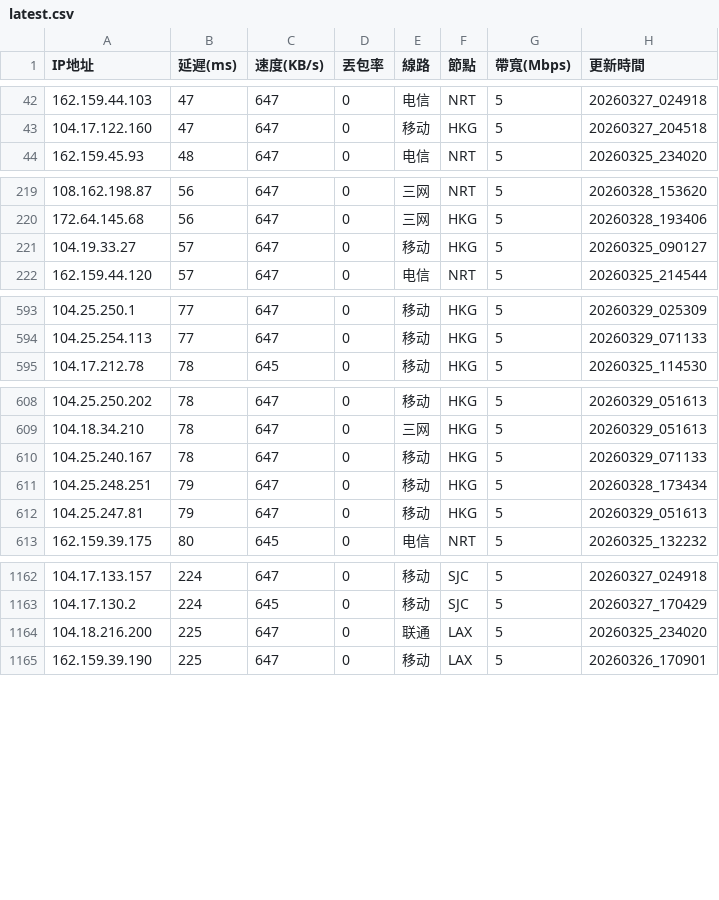
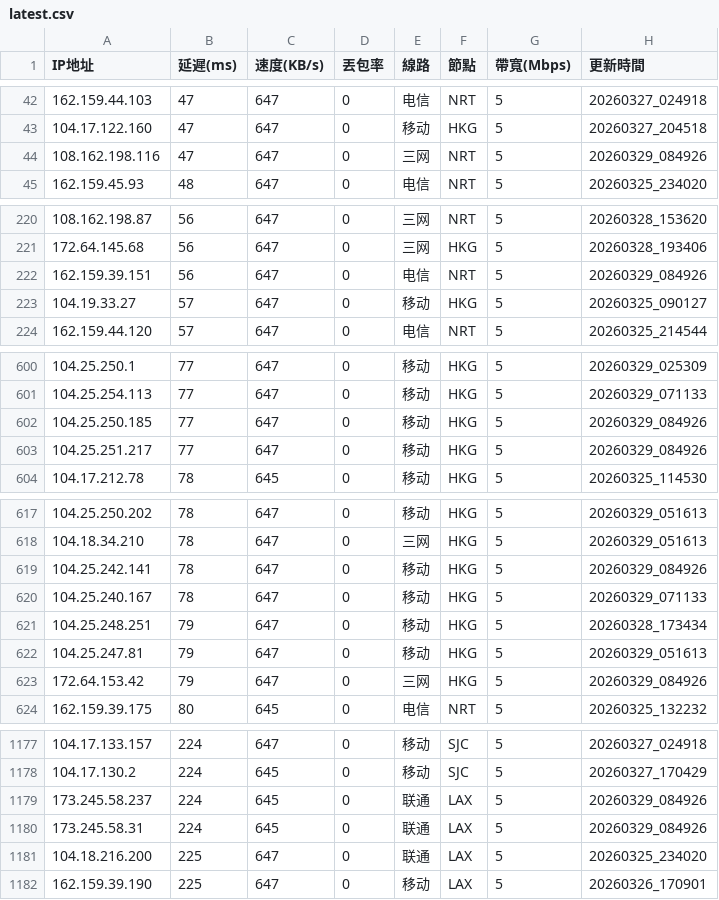
Before and after one commit to ssroom/ydltdx, a CSV file: data/latest.csv, drawn as a sheet; only a part is shown, gaps mark what is left out; the diff covers the shown part only.

```diff
--- a/data/latest.csv
+++ b/data/latest.csv
@@ -43,2 +43,3 @@
 104.17.122.160,47,647,0,移动,HKG,5,20260327_204518
+108.162.198.116,47,647,0,三网,NRT,5,20260329_084926
 162.159.45.93,48,647,0,电信,NRT,5,20260325_234020
@@ -220,2 +221,3 @@
 172.64.145.68,56,647,0,三网,HKG,5,20260328_193406
+162.159.39.151,56,647,0,电信,NRT,5,20260329_084926
 104.19.33.27,57,647,0,移动,HKG,5,20260325_090127
@@ -594,2 +601,4 @@
 104.25.254.113,77,647,0,移动,HKG,5,20260329_071133
+104.25.250.185,77,647,0,移动,HKG,5,20260329_084926
+104.25.251.217,77,647,0,移动,HKG,5,20260329_084926
 104.17.212.78,78,645,0,移动,HKG,5,20260325_114530
@@ -609,2 +618,3 @@
 104.18.34.210,78,647,0,三网,HKG,5,20260329_051613
+104.25.242.141,78,647,0,移动,HKG,5,20260329_084926
 104.25.240.167,78,647,0,移动,HKG,5,20260329_071133
@@ -612,2 +622,3 @@
 104.25.247.81,79,647,0,移动,HKG,5,20260329_051613
+172.64.153.42,79,647,0,三网,HKG,5,20260329_084926
 162.159.39.175,80,645,0,电信,NRT,5,20260325_132232
@@ -1163,2 +1178,4 @@
 104.17.130.2,224,645,0,移动,SJC,5,20260327_170429
+173.245.58.237,224,645,0,联通,LAX,5,20260329_084926
+173.245.58.31,224,645,0,联通,LAX,5,20260329_084926
 104.18.216.200,225,647,0,联通,LAX,5,20260325_234020
```
Also changed, not shown: 12 added rows and 3 removed rows elsewhere in this file, data/current.csv, 4 other files.
